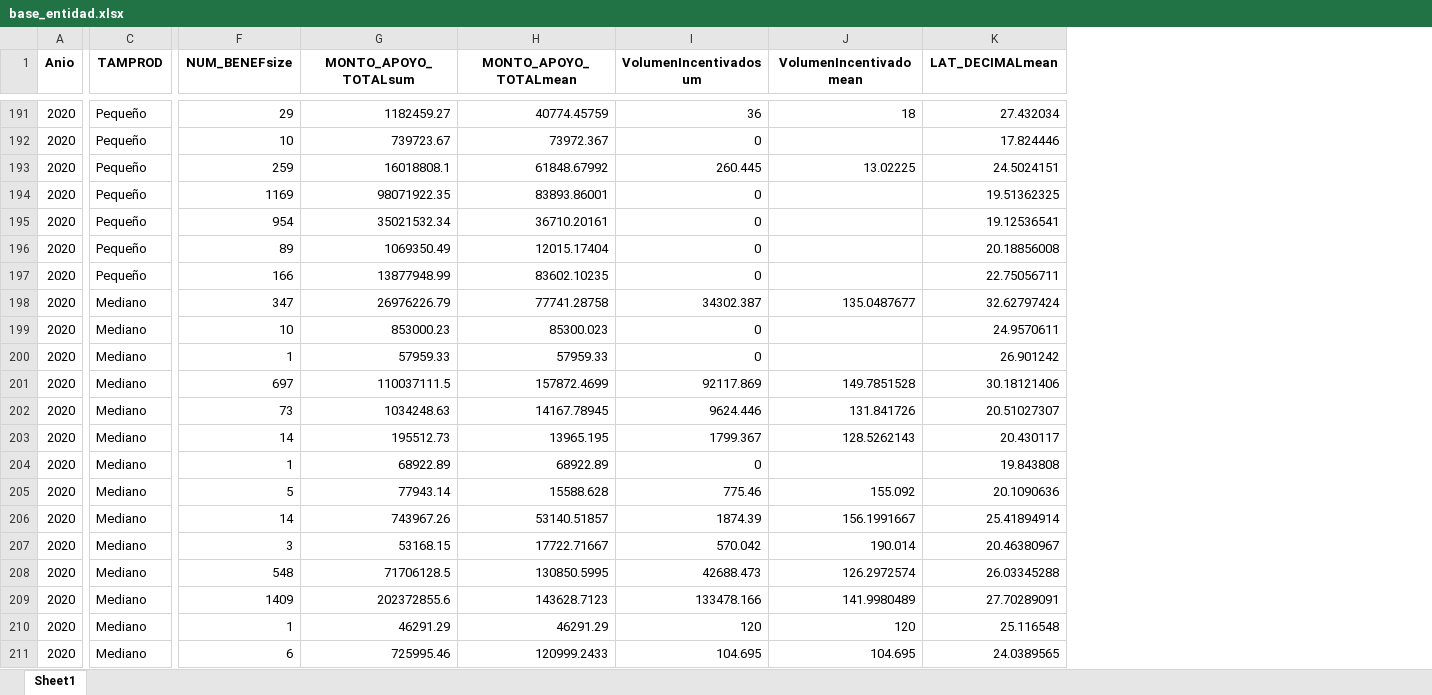
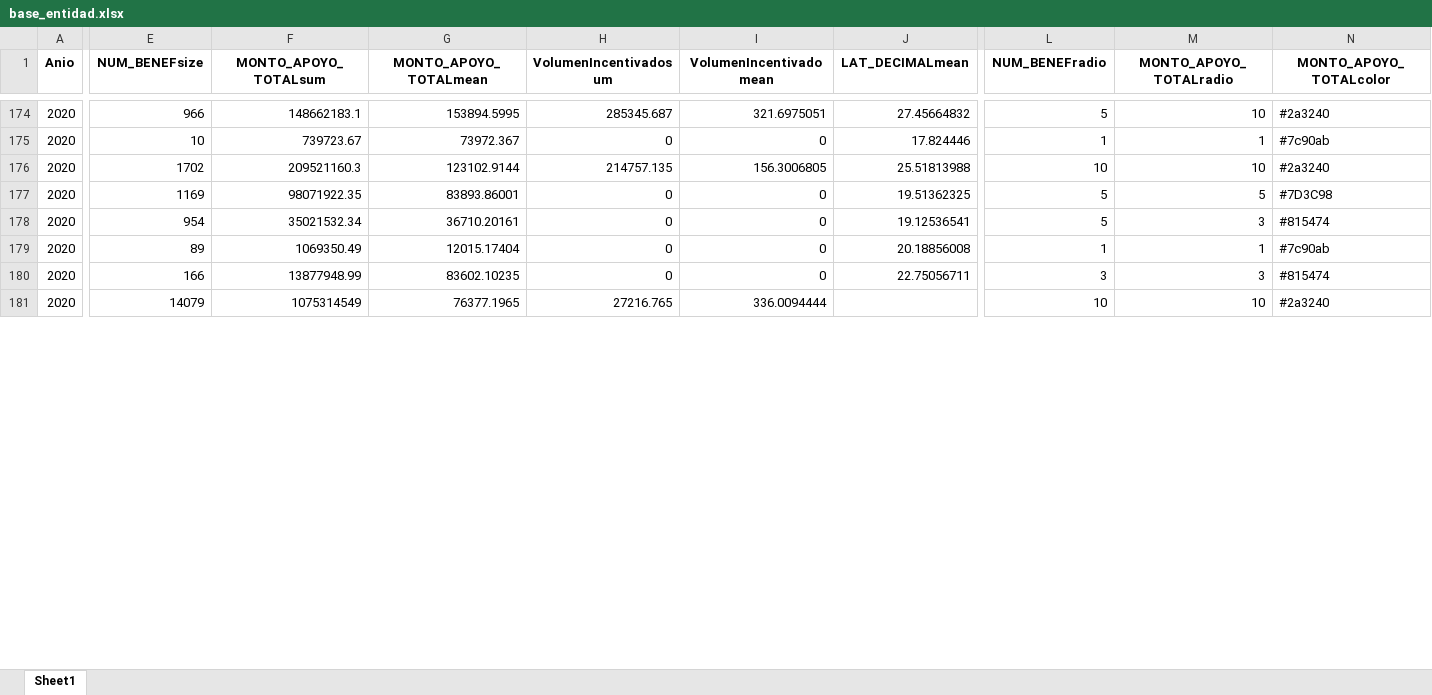
Before and after one commit to SESNA-Inteligencia/Dashboard-1_1, an Excel workbook: datasets/base_entidad.xlsx, sheet Sheet1, drawn as a sheet; only a part is shown, gaps mark what is left out; values as stored, in another font and other column widths than the file's, no borders; removed rows and columns are numbered as before the commit, all else as after; rows hold the shown columns only; the diff covers the shown part only; the diff names each change by its address in the sheet, - before the commit and + after, or states it on an @@ line.

```diff
--- a/datasets/base_entidad.xlsx (sheet Sheet1)
+++ b/datasets/base_entidad.xlsx (sheet Sheet1)
-column C (TAMPROD), rows 191-197: all Pequeño
+column L (NUM_BENEFradio), rows 174-180: 5 | 1 | 10 | 5 | 5 | 1 | 3
+column M (MONTO_APOYO_TOTALradio), rows 174-180: 10 | 1 | 10 | 5 | 3 | 1 | 3
+column N (MONTO_APOYO_TOTALcolor), rows 174-180: #2a3240 | #7c90ab | #2a3240 | #7D3C98 | #815474 | #7c90ab | #815474
-E174 (NUM_BENEFsize): 29
+E174 (NUM_BENEFsize): 966
-F174 (MONTO_APOYO_TOTALsum): 1182459.27
+F174 (MONTO_APOYO_TOTALsum): 148662183.1
-G174 (MONTO_APOYO_TOTALmean): 40774.45759
+G174 (MONTO_APOYO_TOTALmean): 153894.5995
-H174 (VolumenIncentivadosum): 36
+H174 (VolumenIncentivadosum): 285345.687
-I174 (VolumenIncentivadomean): 18
+I174 (VolumenIncentivadomean): 321.6975051
-J174 (LAT_DECIMALmean): 27.432034
+J174 (LAT_DECIMALmean): 27.45664832
-I175 (VolumenIncentivadomean): (empty)
+I175 (VolumenIncentivadomean): 0
-E176 (NUM_BENEFsize): 259
+E176 (NUM_BENEFsize): 1702
-F176 (MONTO_APOYO_TOTALsum): 16018808.1
+F176 (MONTO_APOYO_TOTALsum): 209521160.3
-G176 (MONTO_APOYO_TOTALmean): 61848.67992
+G176 (MONTO_APOYO_TOTALmean): 123102.9144
-H176 (VolumenIncentivadosum): 260.445
+H176 (VolumenIncentivadosum): 214757.135
-I176 (VolumenIncentivadomean): 13.02225
+I176 (VolumenIncentivadomean): 156.3006805
-J176 (LAT_DECIMALmean): 24.5024151
+J176 (LAT_DECIMALmean): 25.51813988
-I177:I180 (VolumenIncentivadomean): (empty)
+I177:I180 (VolumenIncentivadomean): 0
-row 198: 2020 | Mediano | 347 | 26976226.79 | 77741.28758 | 34302.387 | 135.0487677 | 32.62797424
-row 199: 2020 | Mediano | 10 | 853000.23 | 85300.023 | 0 |  | 24.9570611
-row 200: 2020 | Mediano | 1 | 57959.33 | 57959.33 | 0 |  | 26.901242
-row 201: 2020 | Mediano | 697 | 110037111.5 | 157872.4699 | 92117.869 | 149.7851528 | 30.18121406
-row 202: 2020 | Mediano | 73 | 1034248.63 | 14167.78945 | 9624.446 | 131.841726 | 20.51027307
-row 203: 2020 | Mediano | 14 | 195512.73 | 13965.195 | 1799.367 | 128.5262143 | 20.430117
-row 204: 2020 | Mediano | 1 | 68922.89 | 68922.89 | 0 |  | 19.843808
-row 205: 2020 | Mediano | 5 | 77943.14 | 15588.628 | 775.46 | 155.092 | 20.1090636
-row 206: 2020 | Mediano | 14 | 743967.26 | 53140.51857 | 1874.39 | 156.1991667 | 25.41894914
-row 207: 2020 | Mediano | 3 | 53168.15 | 17722.71667 | 570.042 | 190.014 | 20.46380967
-row 208: 2020 | Mediano | 548 | 71706128.5 | 130850.5995 | 42688.473 | 126.2972574 | 26.03345288
-row 209: 2020 | Mediano | 1409 | 202372855.6 | 143628.7123 | 133478.166 | 141.9980489 | 27.70289091
-row 210: 2020 | Mediano | 1 | 46291.29 | 46291.29 | 120 | 120 | 25.116548
-row 211: 2020 | Mediano | 6 | 725995.46 | 120999.2433 | 104.695 | 104.695 | 24.0389565
+row 181: 2020 | 14079 | 1075314549 | 76377.1965 | 27216.765 | 336.0094444 |  | 10 | 10 | #2a3240
```
Also changed, not shown: 14 added rows, 51 removed rows and 510 edited cells elsewhere in this sheet, 17 other files.
